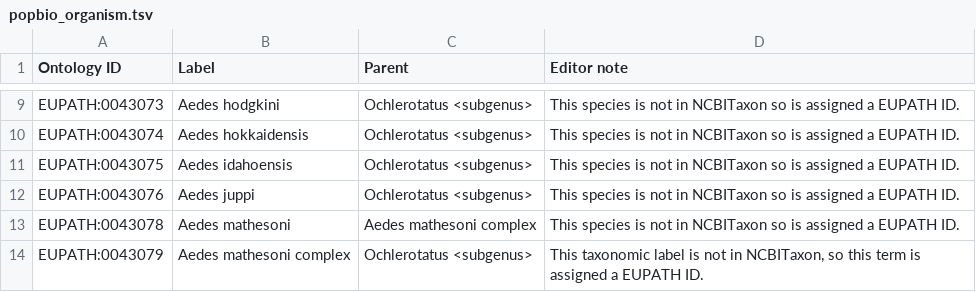
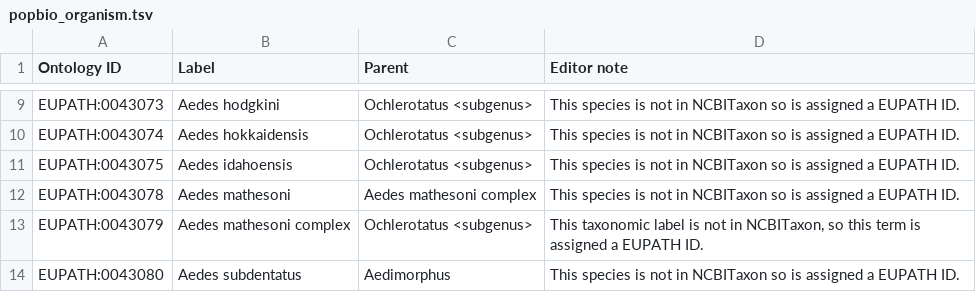
Before and after one commit to VEuPathDB-ontology/VEuPathDB-ontology, a TSV file: src/ontology/templates/popbio_organism.tsv, drawn as a sheet; only a part is shown, gaps mark what is left out; the shorter side is filled out with more unchanged rows.

```diff
--- a/src/ontology/templates/popbio_organism.tsv
+++ b/src/ontology/templates/popbio_organism.tsv
@@ -11,3 +11,2 @@ EUPATH:0043074	Aedes hokkaidensis	Ochlerotatus <subgenus>	This species is not in
 EUPATH:0043075	Aedes idahoensis	Ochlerotatus <subgenus>	This species is not in NCBITaxon so is assigned a EUPATH ID.
-EUPATH:0043076	Aedes juppi	Ochlerotatus <subgenus>	This species is not in NCBITaxon so is assigned a EUPATH ID.
 EUPATH:0043078	Aedes mathesoni	Aedes mathesoni complex	This species is not in NCBITaxon so is assigned a EUPATH ID.
```
Also changed, not shown: src/ontology/templates/obsolete.tsv, 4 other files.
